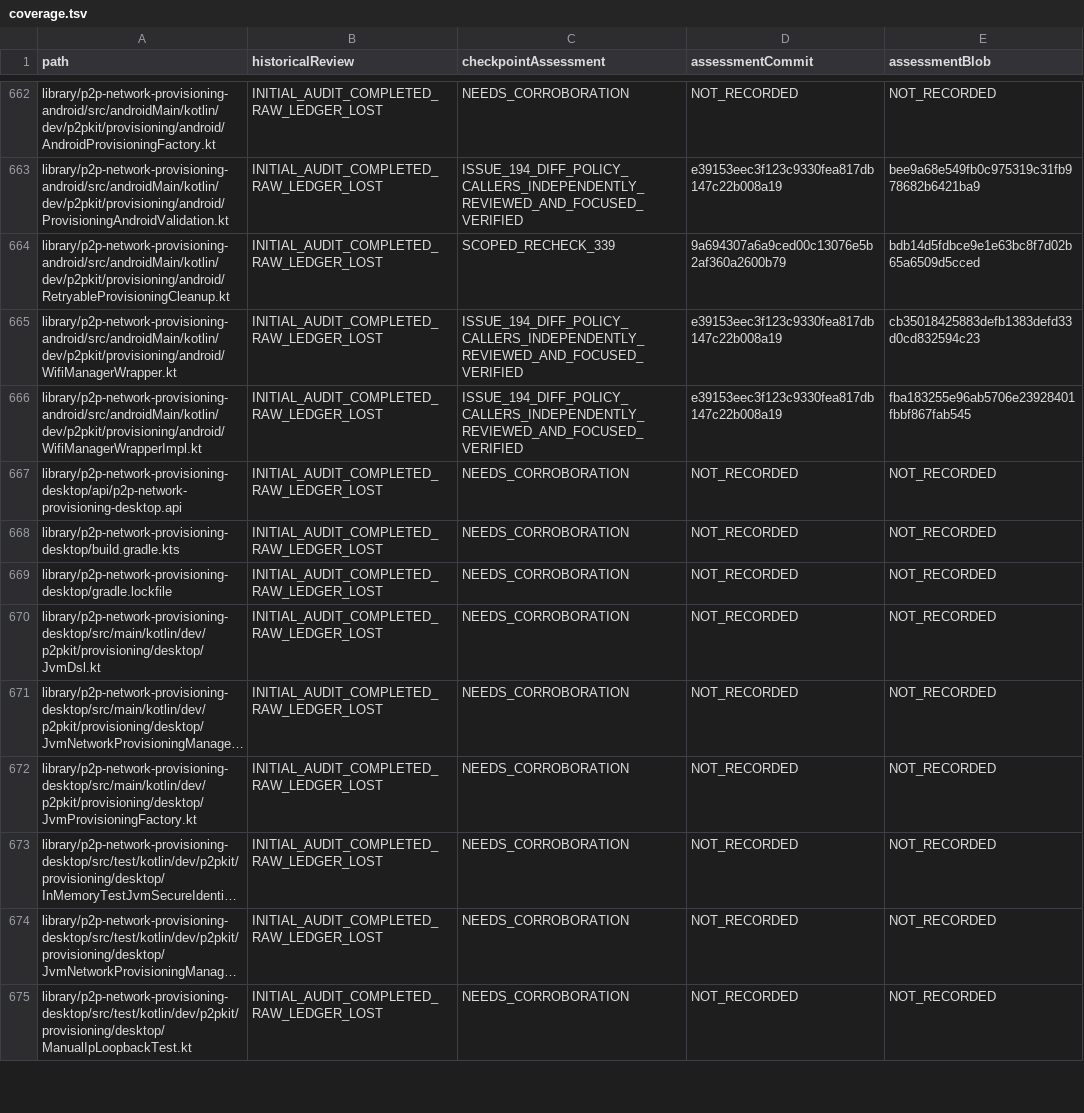
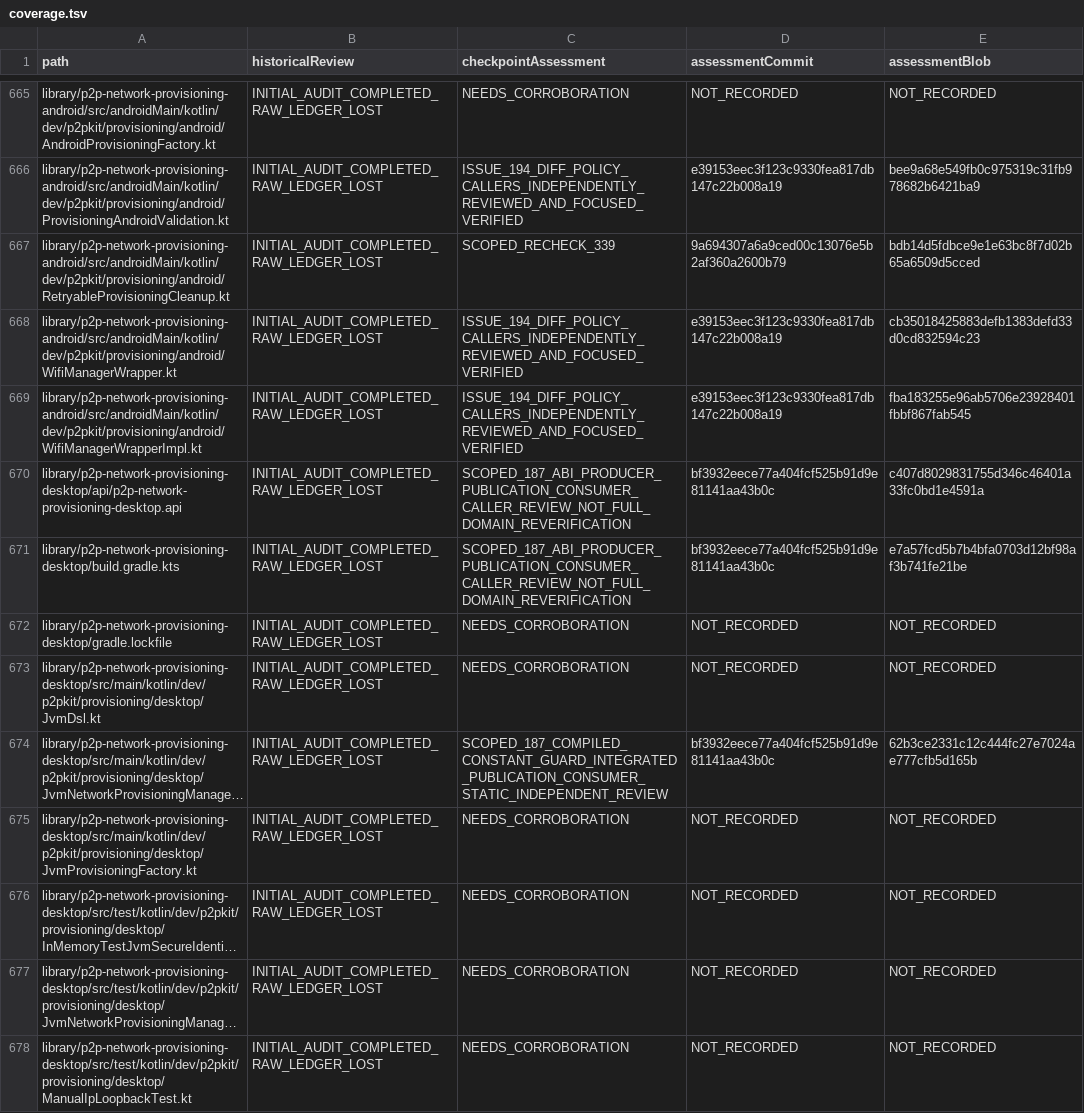
Before and after one commit to p2pKit/P2pKit, a TSV file: docs/audit/2026-09-04/coverage.tsv, drawn as a sheet; only a part is shown, gaps mark what is left out; long unchanged cells end in …; addresses are those after the commit; the diff covers the shown part only; the diff names each change by its address in the sheet, - before the commit and + after, or states it on an @@ line.

Commit message:
Record reviewed ABI guard and next audit continuation (#187)

```diff
--- a/docs/audit/2026-09-04/coverage.tsv
+++ b/docs/audit/2026-09-04/coverage.tsv
-C670:C671 (checkpointAssessment): NEEDS_CORROBORATION
+C670:C671 (checkpointAssessment): SCOPED_187_ABI_PRODUCER_PUBLICATION_CONSUMER_CALLER_REVIEW_NOT_FULL_DOMAIN_REVERIFICATION
-D670:D671 (assessmentCommit): NOT_RECORDED
+D670:D671 (assessmentCommit): bf3932eece77a404fcf525b91d9e81141aa43b0c
-E670 (assessmentBlob): NOT_RECORDED
+E670 (assessmentBlob): c407d8029831755d346c46401a33fc0bd1e4591a
-E671 (assessmentBlob): NOT_RECORDED
+E671 (assessmentBlob): e7a57fcd5b7b4bfa0703d12bf98af3b741fe21be
-C674 (checkpointAssessment): NEEDS_CORROBORATION
+C674 (checkpointAssessment): SCOPED_187_COMPILED_CONSTANT_GUARD_INTEGRATED_PUBLICATION_CONSUMER_STATIC_INDEPENDENT_REVIEW
-D674 (assessmentCommit): NOT_RECORDED
+D674 (assessmentCommit): bf3932eece77a404fcf525b91d9e81141aa43b0c
-E674 (assessmentBlob): NOT_RECORDED
+E674 (assessmentBlob): 62b3ce2331c12c444fc27e7024ae777cfb5d165b
```
Also changed, not shown: 5 added rows and 44 edited cells elsewhere in this file, 6 other files.
